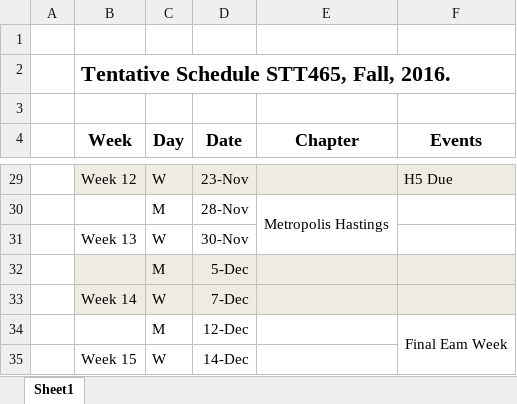
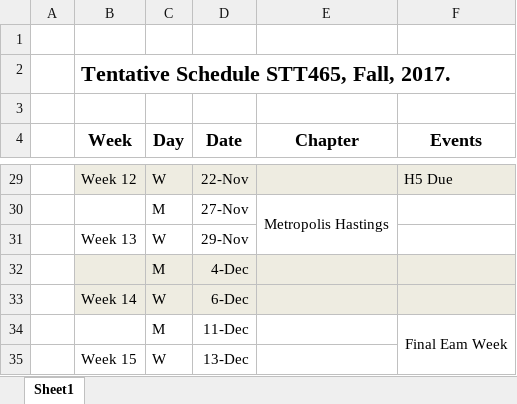
Before and after one commit to gonza593/STT465, an Excel workbook: SCHEDULE.xlsx, sheet Sheet1, drawn as a sheet; only a part is shown, gaps mark what is left out; values as stored, in another font and other column widths than the file's, no borders; the diff covers the shown part only; the diff names each change by its address in the sheet, - before the commit and + after, or states it on an @@ line.

```diff
--- a/SCHEDULE.xlsx (sheet Sheet1)
+++ b/SCHEDULE.xlsx (sheet Sheet1)
-B2 (Week): Tentative Schedule STT465, Fall, 2016.
+B2 (Week): Tentative Schedule STT465, Fall, 2017.
-D29 (Date): 23-Nov
+D29 (Date): 22-Nov
-D30 (Date): 28-Nov
+D30 (Date): 27-Nov
-D31 (Date): 30-Nov
+D31 (Date): 29-Nov
-D32 (Date): 5-Dec
+D32 (Date): 4-Dec
-D33 (Date): 7-Dec
+D33 (Date): 6-Dec
-D34 (Date): 12-Dec
+D34 (Date): 11-Dec
-D35 (Date): 14-Dec
+D35 (Date): 13-Dec
```
Also changed, not shown: 25 edited cells elsewhere in this sheet, 16 other files.
